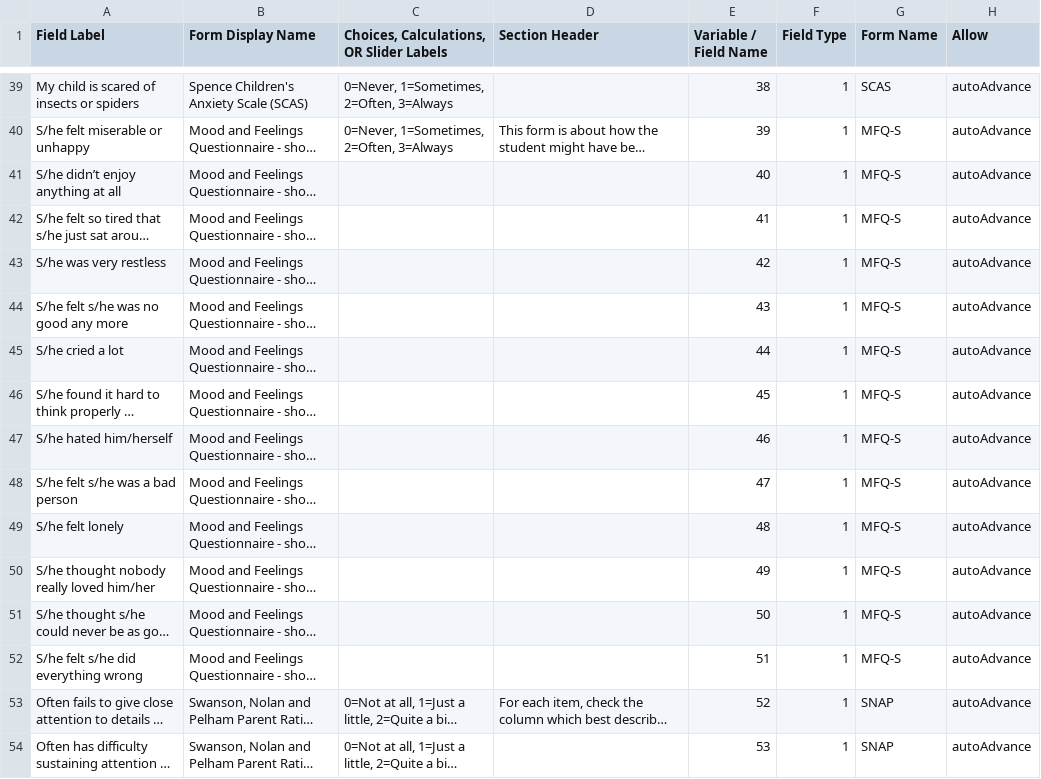
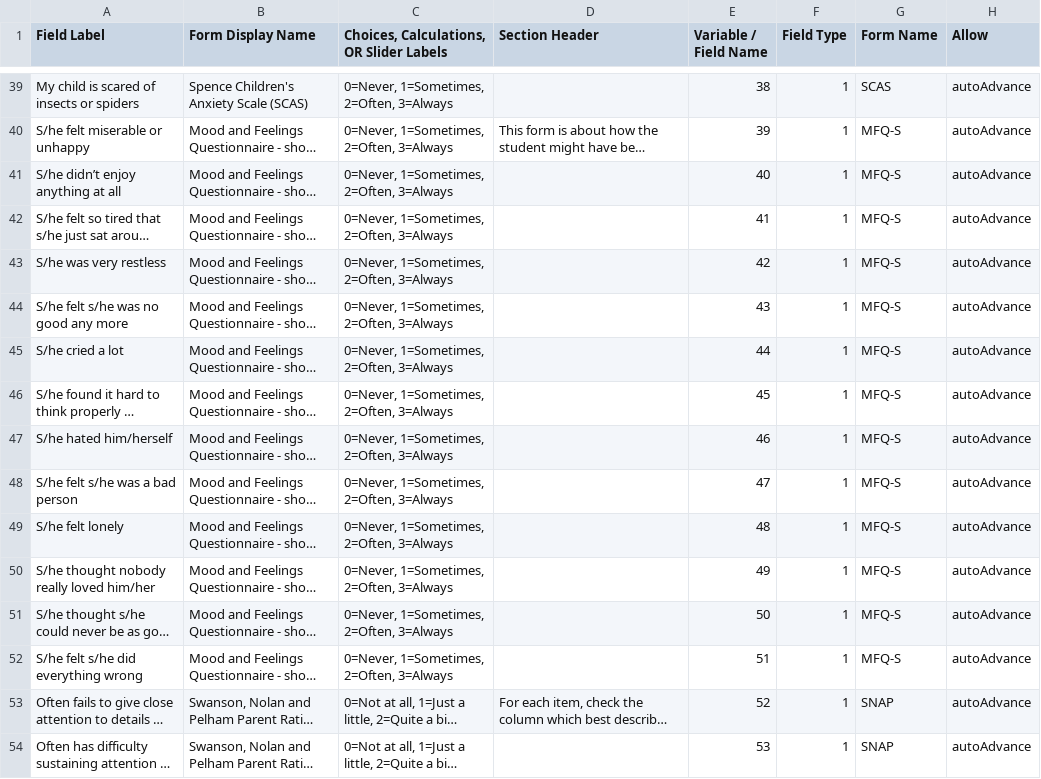
Before and after one commit to ChildMindInstitute/reproschema-builder, a CSV file: input/lisa/feb.csv, drawn as a sheet; only a part is shown, gaps mark what is left out; long unchanged cells end in …; the diff covers the shown part only; the diff names each change by its address in the sheet, - before the commit and + after, or states it on an @@ line.

```diff
--- a/input/lisa/feb.csv
+++ b/input/lisa/feb.csv
-C41:C52: (empty)
+C41:C52: 0=Never, 1=Sometimes, 2=Often, 3=Always
```
Also changed, not shown: 13 edited cells elsewhere in this file, 25 other files.
